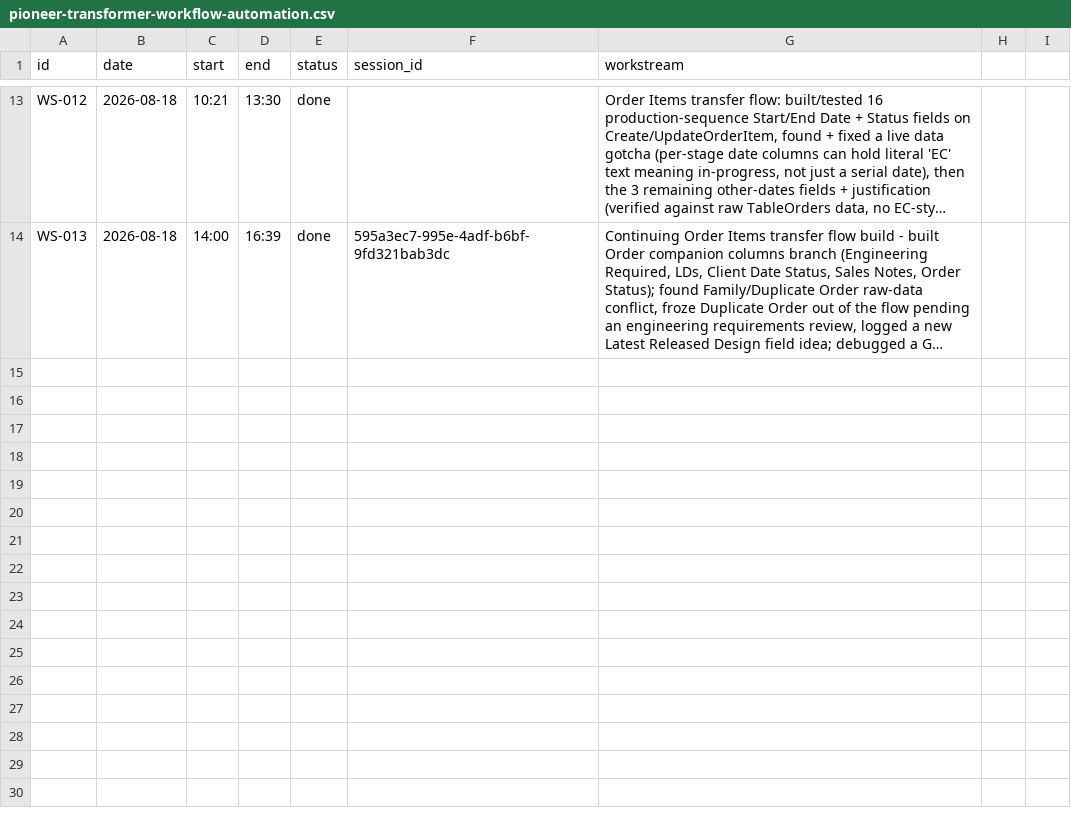
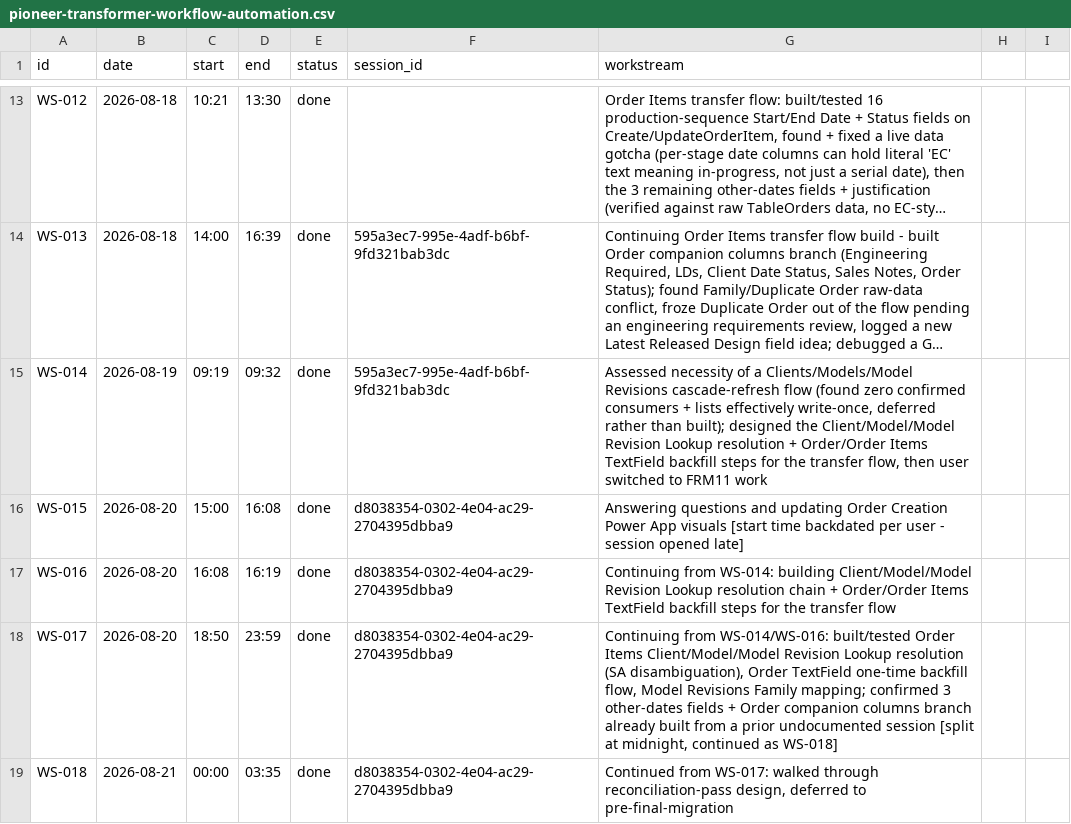
Before and after one commit to Biplan-Consulting-Services/sankerbaril-Timesheets, a CSV file: pioneer-transformer-workflow-automation.csv, drawn as a sheet; only a part is shown, gaps mark what is left out; long unchanged cells end in …; the diff names each change by its address in the sheet, - before the commit and + after, or states it on an @@ line.

Commit message:
Log 2026-08-20/21 Workflow-Automation session, register FRM11 project, regenerate console
Adds WS-015 through WS-018 (Order Creation Power App visuals, Lookup resolution build,
Order TextField backfill, reconciliation-pass design discussion), registers FRM11 as a
timesheet bucket, and republishes the Shift Console with the new rows.

```diff
--- a/pioneer-transformer-workflow-automation.csv
+++ b/pioneer-transformer-workflow-automation.csv
+row 15: WS-014 | 2026-08-19 | 09:19 | 09:32 | done | 595a3ec7-995e-4adf-b6bf-9fd321bab3dc | Assessed necessity of a Clients/Models/Model Revisions cascade-refresh flow (found zero confirmed consumers + lists effectively write-once, deferred rather than built); designed the Client/Model/Model Revision Lookup resolution + Order/Order Items TextField backfill steps for the transfer flow, then user switched to FRM11 work
+row 16: WS-015 | 2026-08-20 | 15:00 | 16:08 | done | d8038354-0302-4e04-ac29-2704395dbba9 | Answering questions and updating Order Creation Power App visuals [start time backdated per user - session opened late]
+row 17: WS-016 | 2026-08-20 | 16:08 | 16:19 | done | d8038354-0302-4e04-ac29-2704395dbba9 | Continuing from WS-014: building Client/Model/Model Revision Lookup resolution chain + Order/Order Items TextField backfill steps for the transfer flow
+row 18: WS-017 | 2026-08-20 | 18:50 | 23:59 | done | d8038354-0302-4e04-ac29-2704395dbba9 | Continuing from WS-014/WS-016: built/tested Order Items Client/Model/Model Revision Lookup resolution (SA disambiguation), Order TextField one-time backfill flow, Model Revisions Family mapping; confirmed 3 other-dates fields + Order companion columns branch already built from a prior undocumented session [split at midnight, continued as WS-018]
+row 19: WS-018 | 2026-08-21 | 00:00 | 03:35 | done | d8038354-0302-4e04-ac29-2704395dbba9 | Continued from WS-017: walked through reconciliation-pass design, deferred to pre-final-migration
```
Also changed, not shown: _projects.csv, 3 other files.
